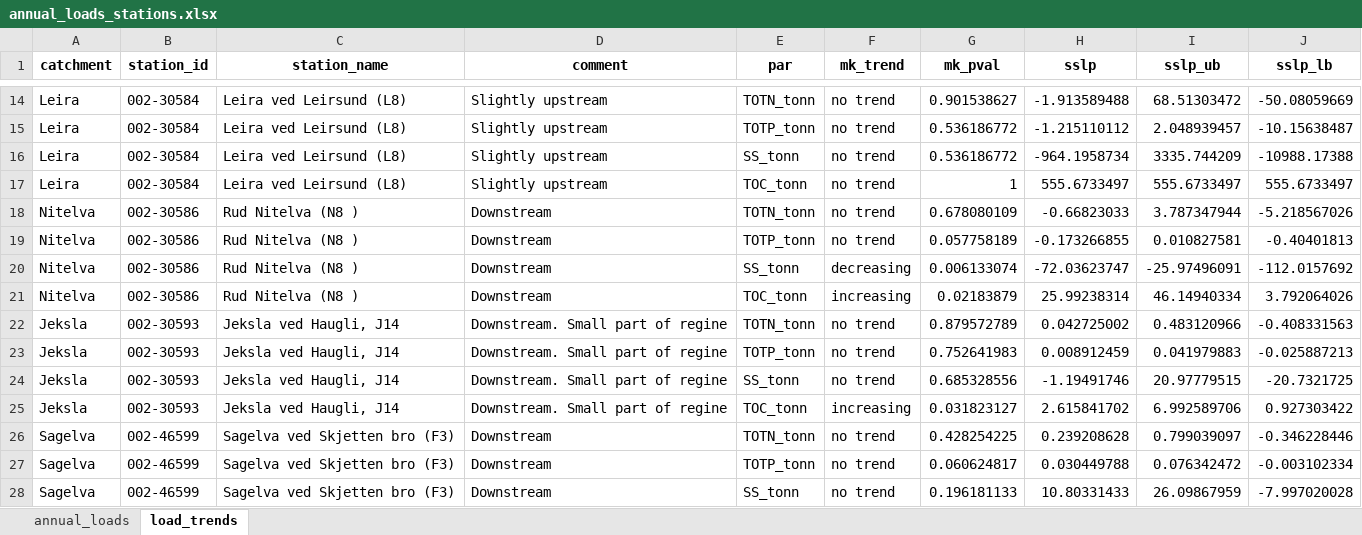
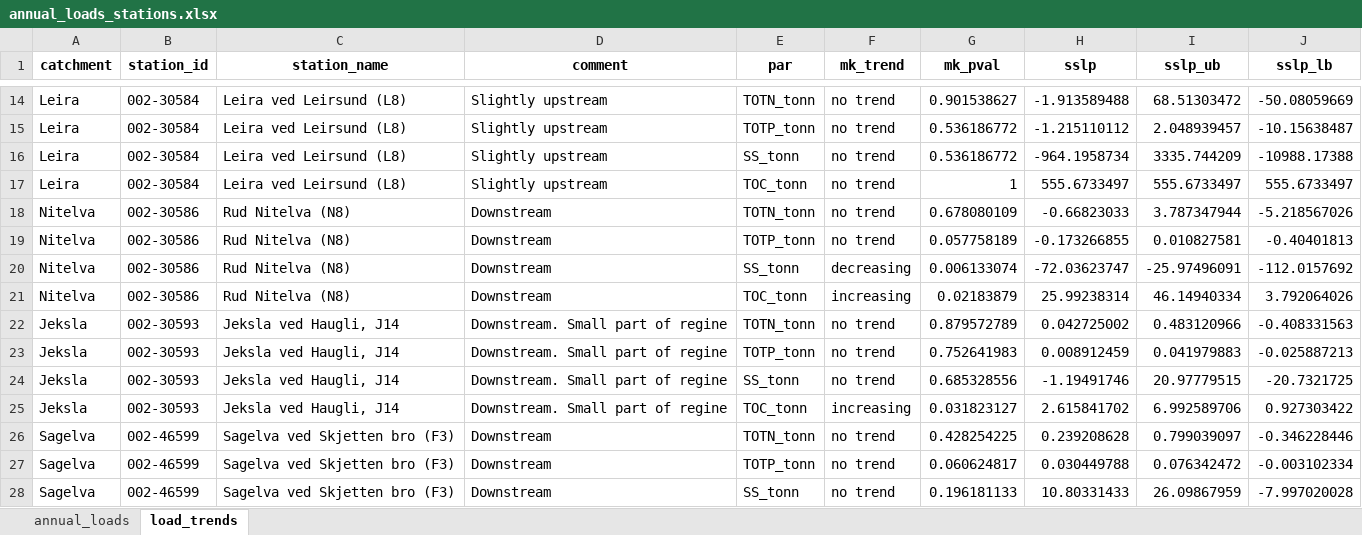
Before and after one commit to NIVANorge/teotil3_lillestrom, an Excel workbook: data/annual_loads_stations.xlsx, sheet load_trends, drawn as a sheet; only a part is shown, gaps mark what is left out; values as stored, in another font and other column widths than the file's, no borders; the diff names each change by its address in the sheet, - before the commit and + after, or states it on an @@ line.

```diff
--- a/data/annual_loads_stations.xlsx (sheet load_trends)
+++ b/data/annual_loads_stations.xlsx (sheet load_trends)
-C18:C21 (station_name): Rud Nitelva (N8 )
+C18:C21 (station_name): Rud Nitelva (N8)
```
Also changed, not shown: data/annual_loads_waterbodies.xlsx, data/catchment_land_cover.xlsx, 48 other files.
